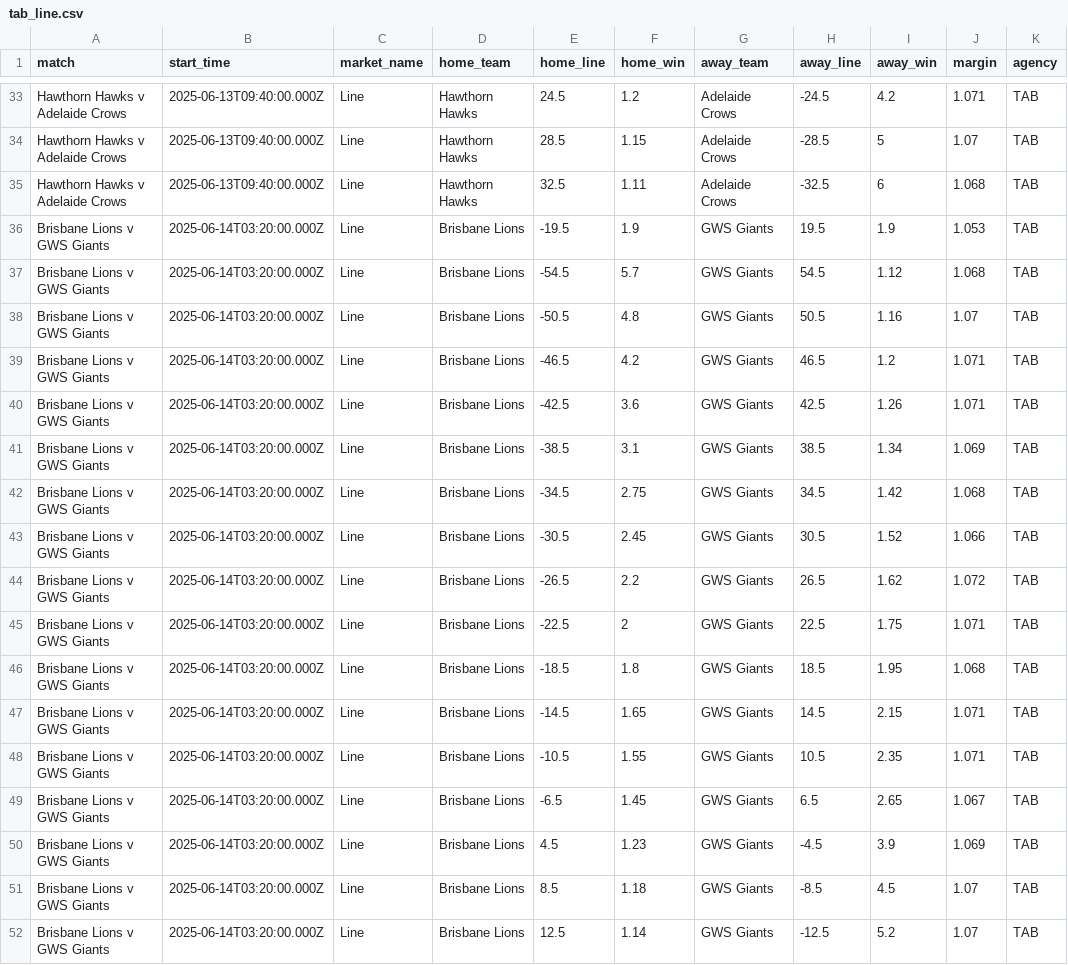
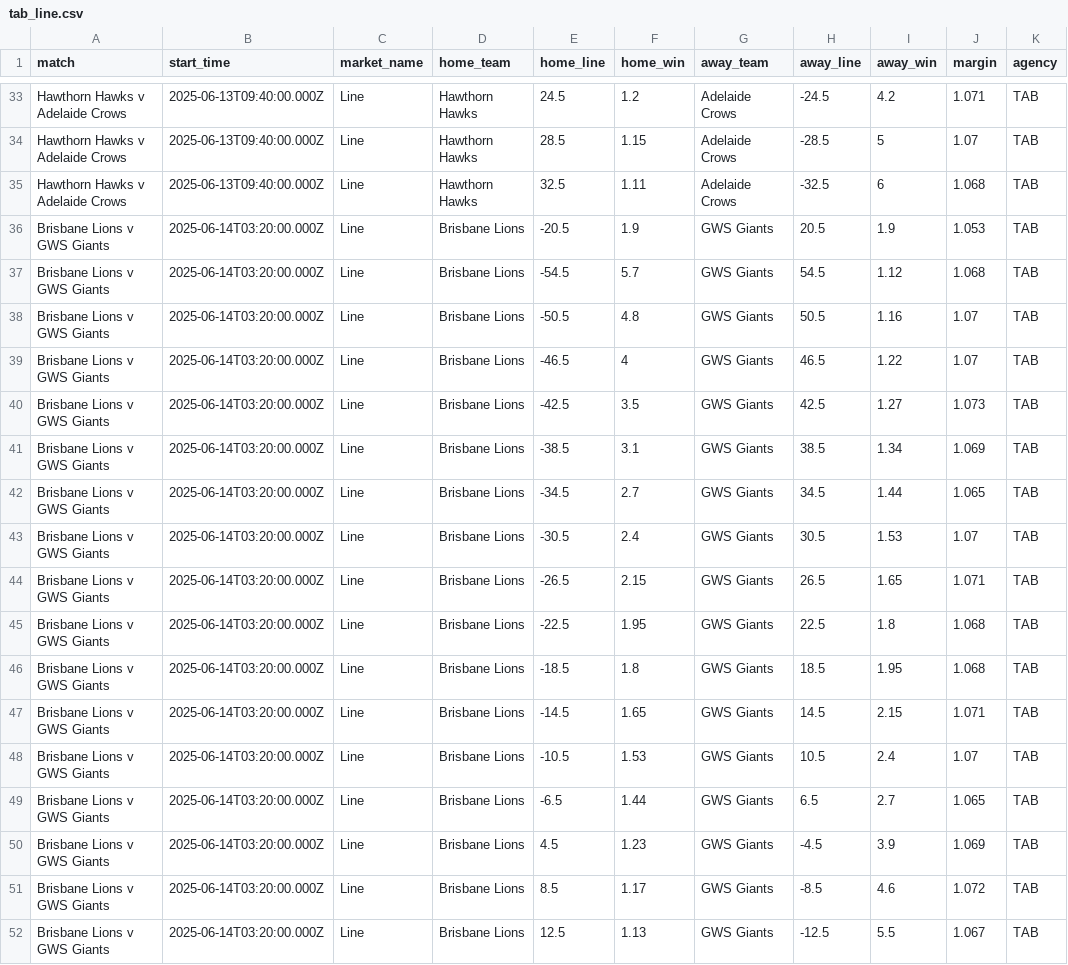
Before and after one commit to jamesbrown1417/AFL, a CSV file: Data/scraped_odds/tab_line.csv, drawn as a sheet; only a part is shown, gaps mark what is left out; the diff covers the shown part only.

```diff
--- a/Data/scraped_odds/tab_line.csv
+++ b/Data/scraped_odds/tab_line.csv
@@ -35,18 +35,18 @@ Hawthorn Hawks v Adelaide Crows,2025-06-13T09:40:00.000Z,Line,Hawthorn Hawks,28.
 Hawthorn Hawks v Adelaide Crows,2025-06-13T09:40:00.000Z,Line,Hawthorn Hawks,32.5,1.11,Adelaide Crows,-32.5,6,1.068,TAB
-Brisbane Lions v GWS Giants,2025-06-14T03:20:00.000Z,Line,Brisbane Lions,-19.5,1.9,GWS Giants,19.5,1.9,1.053,TAB
+Brisbane Lions v GWS Giants,2025-06-14T03:20:00.000Z,Line,Brisbane Lions,-20.5,1.9,GWS Giants,20.5,1.9,1.053,TAB
 Brisbane Lions v GWS Giants,2025-06-14T03:20:00.000Z,Line,Brisbane Lions,-54.5,5.7,GWS Giants,54.5,1.12,1.068,TAB
 Brisbane Lions v GWS Giants,2025-06-14T03:20:00.000Z,Line,Brisbane Lions,-50.5,4.8,GWS Giants,50.5,1.16,1.07,TAB
-Brisbane Lions v GWS Giants,2025-06-14T03:20:00.000Z,Line,Brisbane Lions,-46.5,4.2,GWS Giants,46.5,1.2,1.071,TAB
-Brisbane Lions v GWS Giants,2025-06-14T03:20:00.000Z,Line,Brisbane Lions,-42.5,3.6,GWS Giants,42.5,1.26,1.071,TAB
+Brisbane Lions v GWS Giants,2025-06-14T03:20:00.000Z,Line,Brisbane Lions,-46.5,4,GWS Giants,46.5,1.22,1.07,TAB
+Brisbane Lions v GWS Giants,2025-06-14T03:20:00.000Z,Line,Brisbane Lions,-42.5,3.5,GWS Giants,42.5,1.27,1.073,TAB
 Brisbane Lions v GWS Giants,2025-06-14T03:20:00.000Z,Line,Brisbane Lions,-38.5,3.1,GWS Giants,38.5,1.34,1.069,TAB
-Brisbane Lions v GWS Giants,2025-06-14T03:20:00.000Z,Line,Brisbane Lions,-34.5,2.75,GWS Giants,34.5,1.42,1.068,TAB
-Brisbane Lions v GWS Giants,2025-06-14T03:20:00.000Z,Line,Brisbane Lions,-30.5,2.45,GWS Giants,30.5,1.52,1.066,TAB
-Brisbane Lions v GWS Giants,2025-06-14T03:20:00.000Z,Line,Brisbane Lions,-26.5,2.2,GWS Giants,26.5,1.62,1.072,TAB
-Brisbane Lions v GWS Giants,2025-06-14T03:20:00.000Z,Line,Brisbane Lions,-22.5,2,GWS Giants,22.5,1.75,1.071,TAB
+Brisbane Lions v GWS Giants,2025-06-14T03:20:00.000Z,Line,Brisbane Lions,-34.5,2.7,GWS Giants,34.5,1.44,1.065,TAB
+Brisbane Lions v GWS Giants,2025-06-14T03:20:00.000Z,Line,Brisbane Lions,-30.5,2.4,GWS Giants,30.5,1.53,1.07,TAB
+Brisbane Lions v GWS Giants,2025-06-14T03:20:00.000Z,Line,Brisbane Lions,-26.5,2.15,GWS Giants,26.5,1.65,1.071,TAB
+Brisbane Lions v GWS Giants,2025-06-14T03:20:00.000Z,Line,Brisbane Lions,-22.5,1.95,GWS Giants,22.5,1.8,1.068,TAB
 Brisbane Lions v GWS Giants,2025-06-14T03:20:00.000Z,Line,Brisbane Lions,-18.5,1.8,GWS Giants,18.5,1.95,1.068,TAB
 Brisbane Lions v GWS Giants,2025-06-14T03:20:00.000Z,Line,Brisbane Lions,-14.5,1.65,GWS Giants,14.5,2.15,1.071,TAB
-Brisbane Lions v GWS Giants,2025-06-14T03:20:00.000Z,Line,Brisbane Lions,-10.5,1.55,GWS Giants,10.5,2.35,1.071,TAB
-Brisbane Lions v GWS Giants,2025-06-14T03:20:00.000Z,Line,Brisbane Lions,-6.5,1.45,GWS Giants,6.5,2.65,1.067,TAB
+Brisbane Lions v GWS Giants,2025-06-14T03:20:00.000Z,Line,Brisbane Lions,-10.5,1.53,GWS Giants,10.5,2.4,1.07,TAB
+Brisbane Lions v GWS Giants,2025-06-14T03:20:00.000Z,Line,Brisbane Lions,-6.5,1.44,GWS Giants,6.5,2.7,1.065,TAB
 Brisbane Lions v GWS Giants,2025-06-14T03:20:00.000Z,Line,Brisbane Lions,4.5,1.23,GWS Giants,-4.5,3.9,1.069,TAB
-Brisbane Lions v GWS Giants,2025-06-14T03:20:00.000Z,Line,Brisbane Lions,8.5,1.18,GWS Giants,-8.5,4.5,1.07,TAB
-Brisbane Lions v GWS Giants,2025-06-14T03:20:00.000Z,Line,Brisbane Lions,12.5,1.14,GWS Giants,-12.5,5.2,1.07,TAB
+Brisbane Lions v GWS Giants,2025-06-14T03:20:00.000Z,Line,Brisbane Lions,8.5,1.17,GWS Giants,-8.5,4.6,1.072,TAB
+Brisbane Lions v GWS Giants,2025-06-14T03:20:00.000Z,Line,Brisbane Lions,12.5,1.13,GWS Giants,-12.5,5.5,1.067,TAB
```
Also changed, not shown: 1 removed row and 2 edited cells elsewhere in this file, Data/all_arbs.csv, Data/scraped_odds/bet365_player_disposals.csv, 41 other files.
